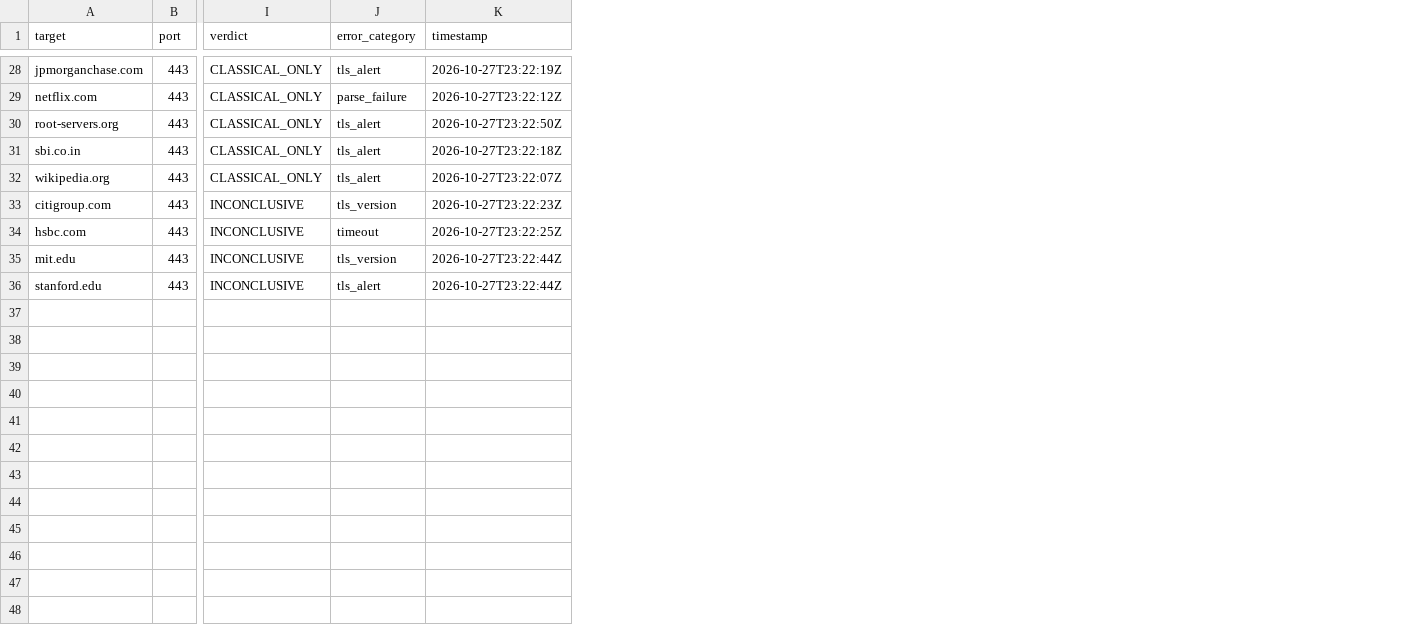
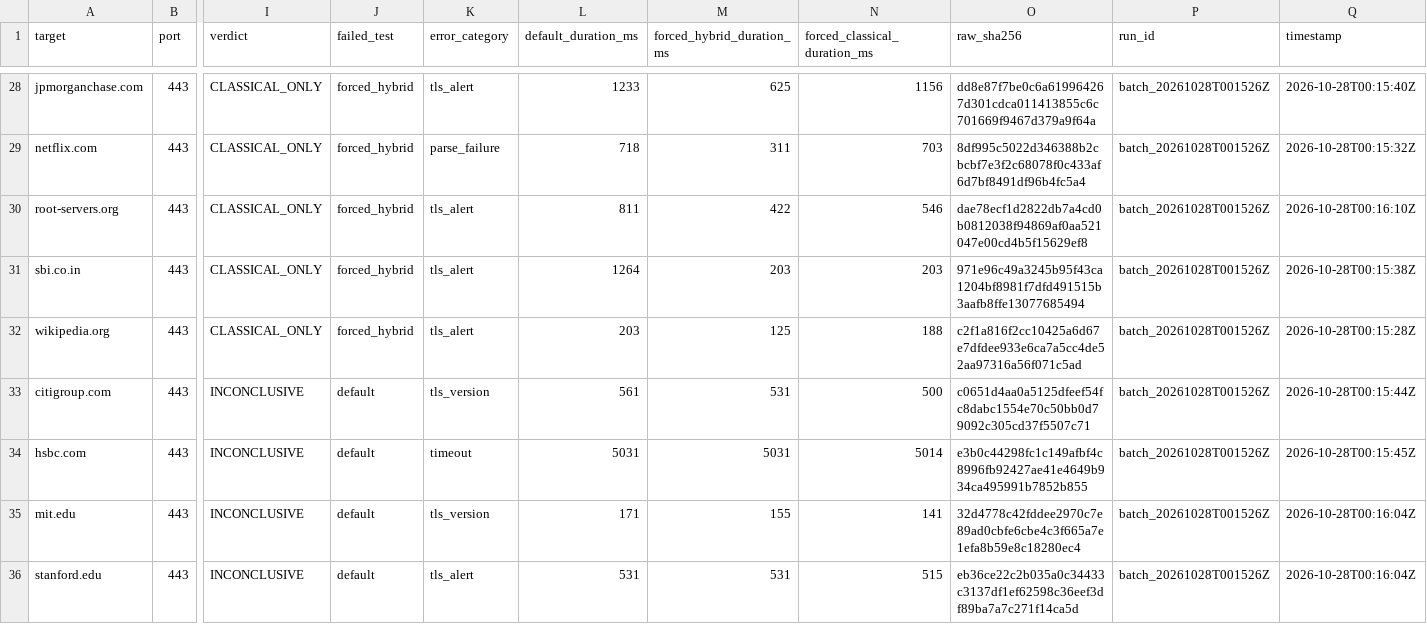
Before and after one commit to Sansyuh06/Y2Q, a CSV file: data/scan.csv, drawn as a sheet; only a part is shown, gaps mark what is left out; addresses are those after the commit; the diff covers the shown part only; the diff names each change by its address in the sheet, - before the commit and + after, or states it on an @@ line.

```diff
--- a/data/scan.csv
+++ b/data/scan.csv
+column J (failed_test), rows 28-36: forced_hybrid | forced_hybrid | forced_hybrid | forced_hybrid | forced_hybrid | default | default | default | default
+column L (default_duration_ms), rows 28-36: 1233 | 718 | 811 | 1264 | 203 | 561 | 5031 | 171 | 531
+column M (forced_hybrid_duration_ms), rows 28-36: 625 | 311 | 422 | 203 | 125 | 531 | 5031 | 155 | 531
+column N (forced_classical_duration_ms), rows 28-36: 1156 | 703 | 546 | 203 | 188 | 500 | 5014 | 141 | 515
+column O (raw_sha256), rows 28-36: dd8e87f7be0c6a619964267d301cdca011413855c6c701669f9467d379a9f64a | 8df995c5022d346388b2cbcbf7e3f2c68078f0c433af6d7bf8491df96b4fc5a4 | dae78ecf1d2822db7a4cd0b0812038f94869af0aa521047e00cd4b5f15629ef8 | 971e96c49a3245b95f43ca1204bf8981f7dfd491515b3aafb8ffe13077685494 | c2f1a816f2cc10425a6d67e7dfdee933e6ca7a5cc4de52aa97316a56f071c5ad | c0651d4aa0a5125dfeef54fc8dabc1554e70c50bb0d79092c305cd37f5507c71 | e3b0c44298fc1c149afbf4c8996fb92427ae41e4649b934ca495991b7852b855 | 32d4778c42fddee2970c7e89ad0cbfe6cbe4c3f665a7e1efa8b59e8c18280ec4 | eb36ce22c2b035a0c34433c3137df1ef62598c36eef3df89ba7a7c271f14ca5d
+column P (run_id), rows 28-36: all batch_20261028T001526Z
-Q28 (timestamp): 2026-10-27T23:22:19Z
+Q28 (timestamp): 2026-10-28T00:15:40Z
-Q29 (timestamp): 2026-10-27T23:22:12Z
+Q29 (timestamp): 2026-10-28T00:15:32Z
-Q30 (timestamp): 2026-10-27T23:22:50Z
+Q30 (timestamp): 2026-10-28T00:16:10Z
-Q31 (timestamp): 2026-10-27T23:22:18Z
+Q31 (timestamp): 2026-10-28T00:15:38Z
-Q32 (timestamp): 2026-10-27T23:22:07Z
+Q32 (timestamp): 2026-10-28T00:15:28Z
-Q33 (timestamp): 2026-10-27T23:22:23Z
+Q33 (timestamp): 2026-10-28T00:15:44Z
-Q34 (timestamp): 2026-10-27T23:22:25Z
+Q34 (timestamp): 2026-10-28T00:15:45Z
-Q35:Q36 (timestamp): 2026-10-27T23:22:44Z
+Q35:Q36 (timestamp): 2026-10-28T00:16:04Z
```
Also changed, not shown: 26 edited cells elsewhere in this file, 30 other files.
